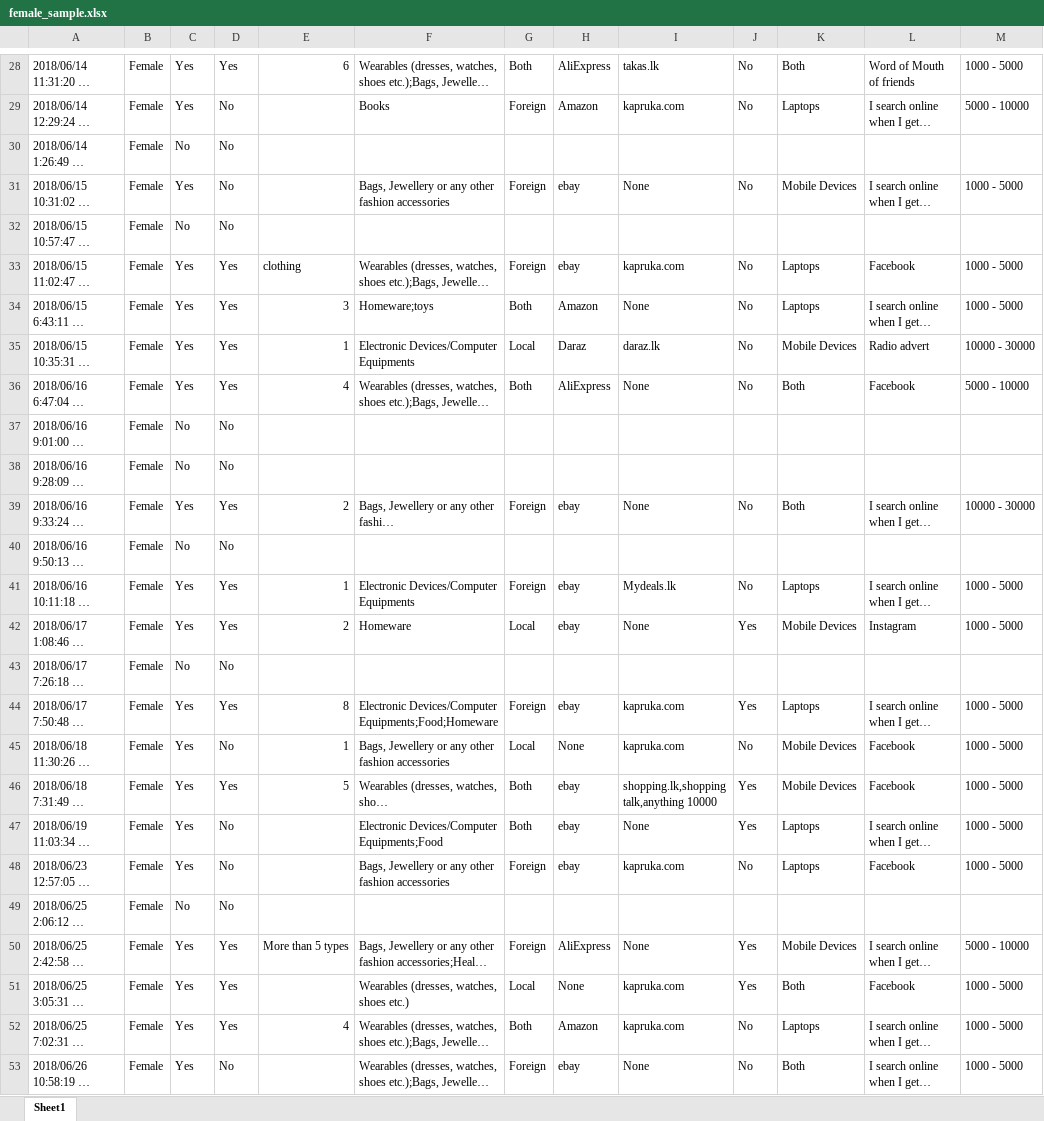
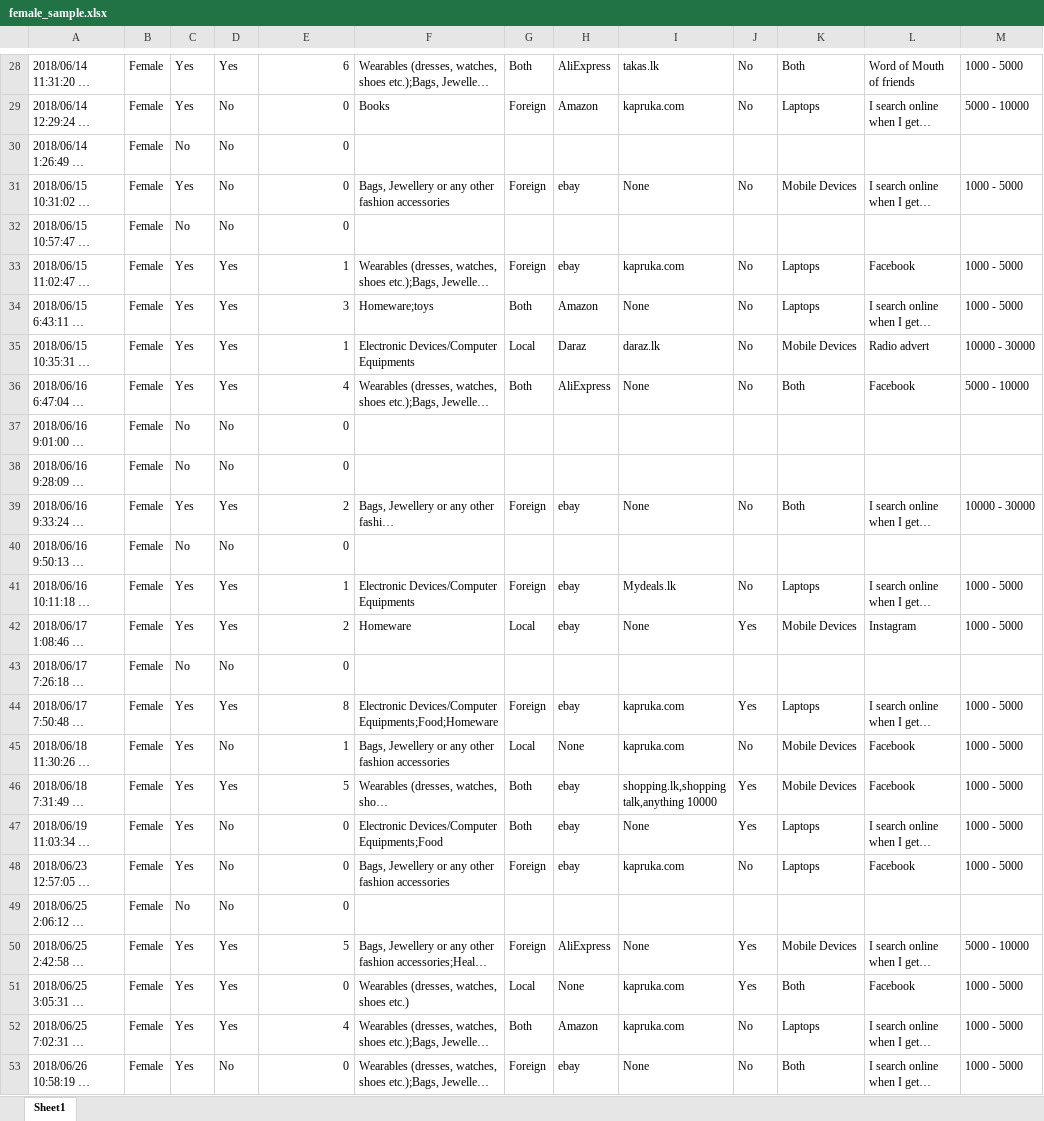
Before and after one commit to PrasadiApsara/StatSurvey_OnlinePurchasing, an Excel workbook: Survey Results/female_sample.xlsx, sheet Sheet1, drawn as a sheet; only a part is shown, gaps mark what is left out; long unchanged cells end in …; values as stored, in another font and other column widths than the file's, no borders; the diff covers the shown part only; the diff names each change by its address in the sheet, - before the commit and + after, or states it on an @@ line.

```diff
--- a/Survey Results/female_sample.xlsx (sheet Sheet1)
+++ b/Survey Results/female_sample.xlsx (sheet Sheet1)
-E29:E32: (empty)
+E29:E32: 0
-E33: clothing
+E33: 1
-E37:E38: (empty)
+E37:E38: 0
-E40: (empty)
+E40: 0
-E43: (empty)
+E43: 0
-E47:E49: (empty)
+E47:E49: 0
-E50: More than 5 types
+E50: 5
-E51: (empty)
+E51: 0
-E53: (empty)
+E53: 0
```
Also changed, not shown: 15 edited cells elsewhere in this sheet, Survey Results/male_sample.xlsx.
